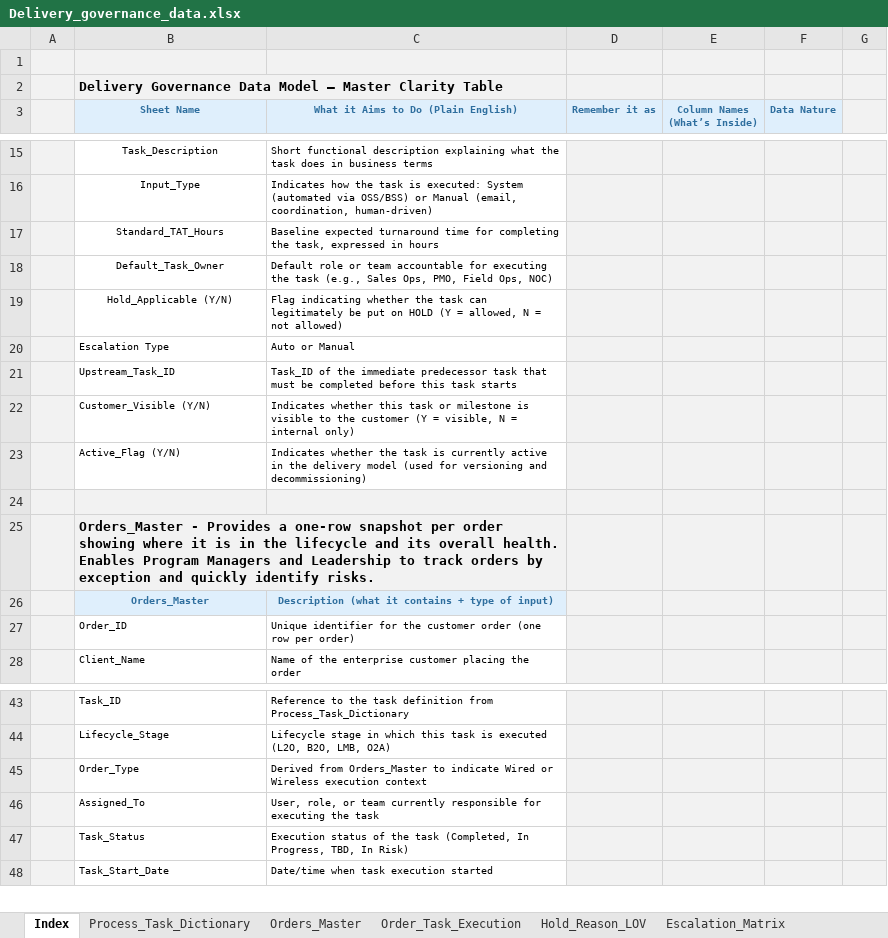
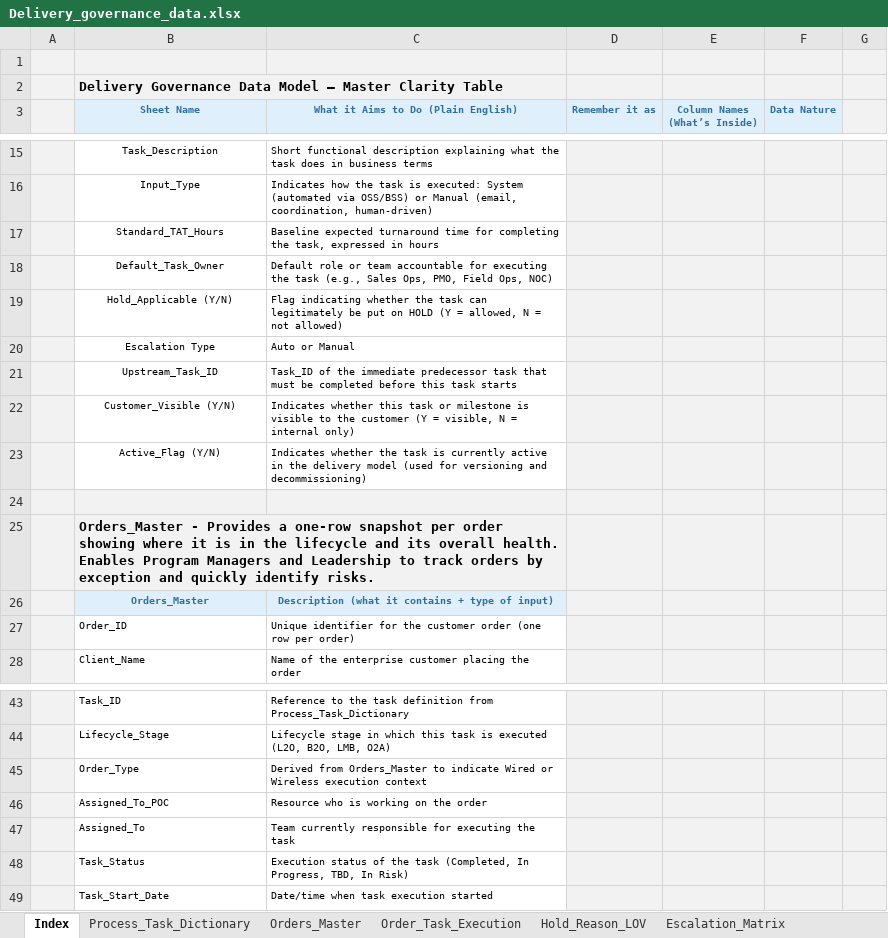
Before and after one commit to sabatsid/delivery-governance-streamlit, an Excel workbook: Delivery_governance_data.xlsx, sheet Index, drawn as a sheet; only a part is shown, gaps mark what is left out; values as stored, in another font and other column widths than the file's, no borders; addresses are those after the commit; the diff names each change by its address in the sheet, - before the commit and + after, or states it on an @@ line.

Commit message:
Updated the file with resource allocation

```diff
--- a/Delivery_governance_data.xlsx (sheet Index)
+++ b/Delivery_governance_data.xlsx (sheet Index)
-B20:B23 alignment: left
+B20:B23 alignment: center
+row 46:  | Assigned_To_POC | Resource who is working on the order
-C47: User, role, or team currently responsible…
+C47: Team currently responsible…
```
Also changed, not shown: sheet Process_Task_Dictionary, sheet Order_Task_Execution, sheet Login_Credentials, sheet Orders_Master.
